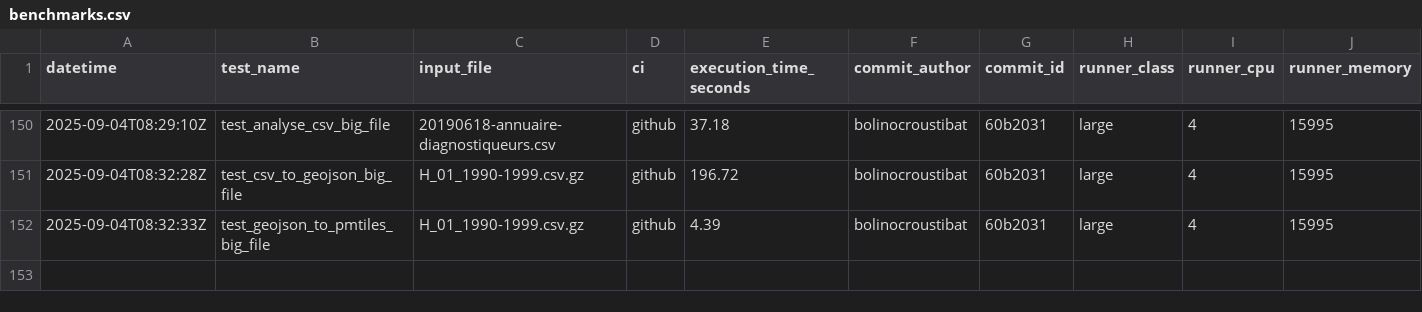
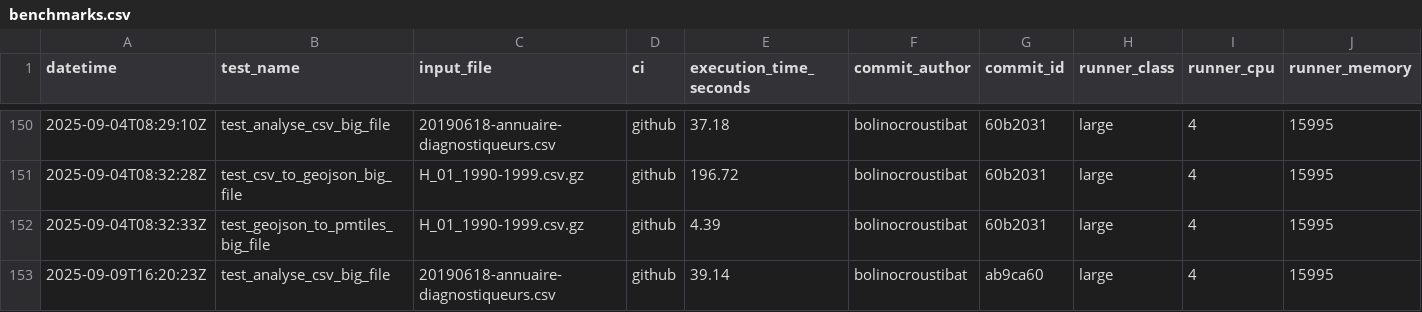
Before and after one commit to datagouv/hydra, a CSV file: .benchmarks/benchmarks.csv, drawn as a sheet; only a part is shown, gaps mark what is left out; rows hold the shown columns only; the diff names each change by its address in the sheet, - before the commit and + after, or states it on an @@ line.

Commit message:
perf: add CSV analysis benchmark results from GitHub Actions run #62 for commit ab9ca60 [skip ci]

```diff
--- a/.benchmarks/benchmarks.csv
+++ b/.benchmarks/benchmarks.csv
+row 153: 2025-09-09T16:20:23Z | test_analyse_csv_big_file | 20190618-annuaire-diagnostiqueurs.csv | github | 39.14 | bolinocroustibat | ab9ca60 | large | 4 | 15995
```
